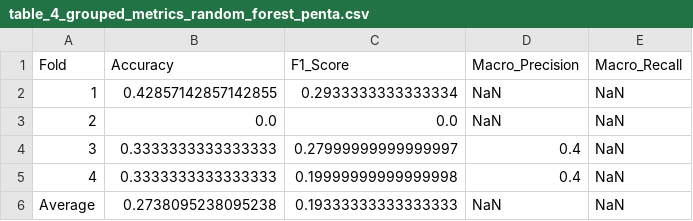
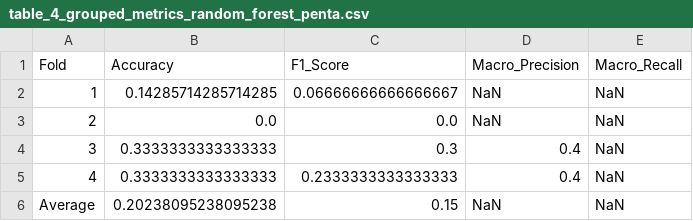
Before and after one commit to keyshavmor/Probabilistic-DCM-Modeling-for-Predicting-Ketamine-Treatment-Response, a CSV file: Classification_and_Regression_DCM/tables/table_4_grouped_metrics_random_forest_penta.csv, drawn as a sheet.

```diff
--- a/Classification_and_Regression_DCM/tables/table_4_grouped_metrics_random_forest_penta.csv
+++ b/Classification_and_Regression_DCM/tables/table_4_grouped_metrics_random_forest_penta.csv
@@ -1,6 +1,6 @@
 Fold,Accuracy,F1_Score,Macro_Precision,Macro_Recall
-1,0.42857142857142855,0.2933333333333334,NaN,NaN
+1,0.14285714285714285,0.06666666666666667,NaN,NaN
 2,0.0,0.0,NaN,NaN
-3,0.3333333333333333,0.27999999999999997,0.4,NaN
-4,0.3333333333333333,0.19999999999999998,0.4,NaN
-Average,0.2738095238095238,0.19333333333333333,NaN,NaN
+3,0.3333333333333333,0.3,0.4,NaN
+4,0.3333333333333333,0.2333333333333333,0.4,NaN
+Average,0.20238095238095238,0.15,NaN,NaN
```
Also changed, not shown: Classification_and_Regression_DCM/tables/table_3_grouped_metrics_random_forest_quad.csv, Classification_and_Regression_DCM/tables/table_3_grouped_metrics_random_forest_tri.csv, 20 other files.
